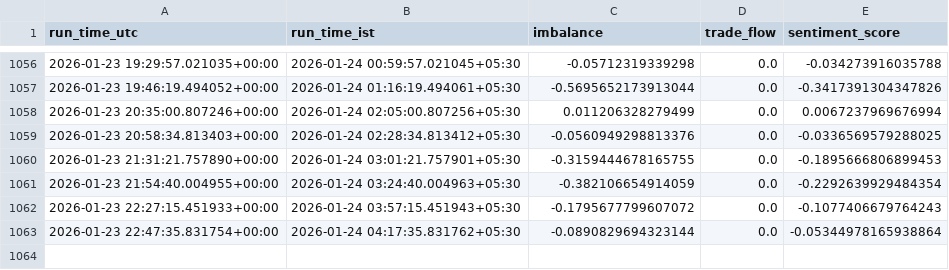
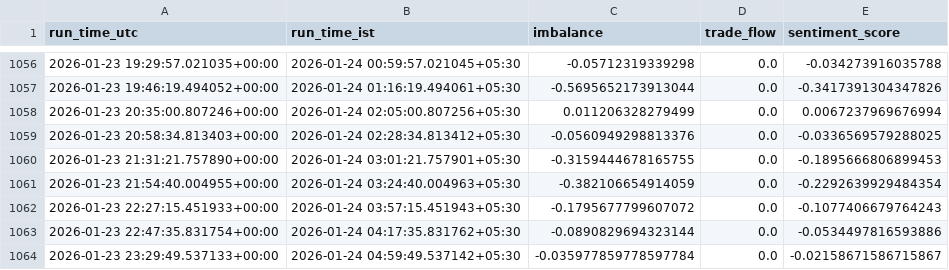
Before and after one commit to shardu28/eth-ai-trading-agent, a CSV file: sentiment.csv, drawn as a sheet; only a part is shown, gaps mark what is left out.

```diff
--- a/sentiment.csv
+++ b/sentiment.csv
@@ -1062,2 +1062,3 @@ run_time_utc,run_time_ist,imbalance,trade_flow,sentiment_score
 2026-01-23 22:27:15.451933+00:00,2026-01-24 03:57:15.451943+05:30,-0.1795677799607072,0.0,-0.1077406679764243
-2026-01-23 22:47:35.831754+00:00,2026-01-24 04:17:35.831762+05:30,-0.0890829694323144,0.0,-0.05344978165938864
+2026-01-23 22:47:35.831754+00:00,2026-01-24 04:17:35.831762+05:30,-0.0890829694323144,0.0,-0.0534497816593886
+2026-01-23 23:29:49.537133+00:00,2026-01-24 04:59:49.537142+05:30,-0.035977859778597784,0.0,-0.02158671586715867
```
Also changed, not shown: 1 other file.
